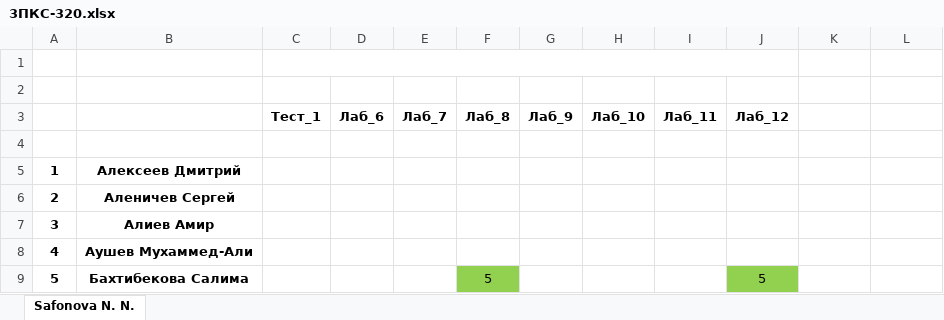
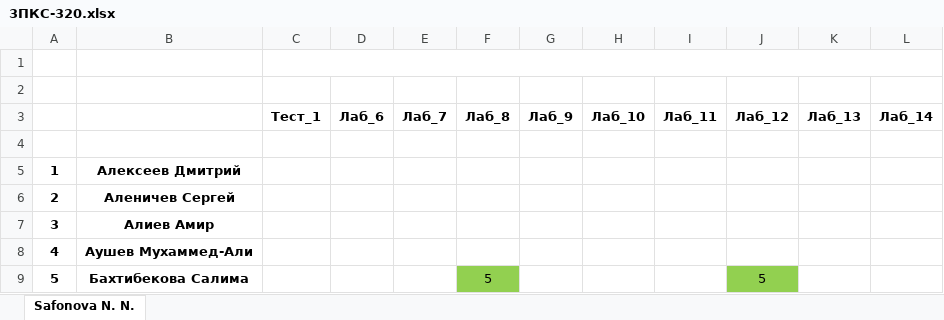
Before and after one commit to IvanSibirevV2/KipFin_Lab_2023_v0_Git0, an Excel workbook: 3ПКС-320/3ПКС-320.xlsx, sheet Safonova N. N., drawn as a sheet; only a part is shown; values as stored, in another font and other column widths than the file's, no borders; the diff names each change by its address in the sheet, - before the commit and + after, or states it on an @@ line.

```diff
--- a/3ПКС-320/3ПКС-320.xlsx (sheet Safonova N. N.)
+++ b/3ПКС-320/3ПКС-320.xlsx (sheet Safonova N. N.)
-C1:J1 merged
+C1:L1 merged
-K3: (empty)
+K3: Лаб_13
-L3: (empty)
+L3: Лаб_14
```
Also changed, not shown: 3ПКС-220/3ПКС-220_Сети.xlsx, 6 other files.
